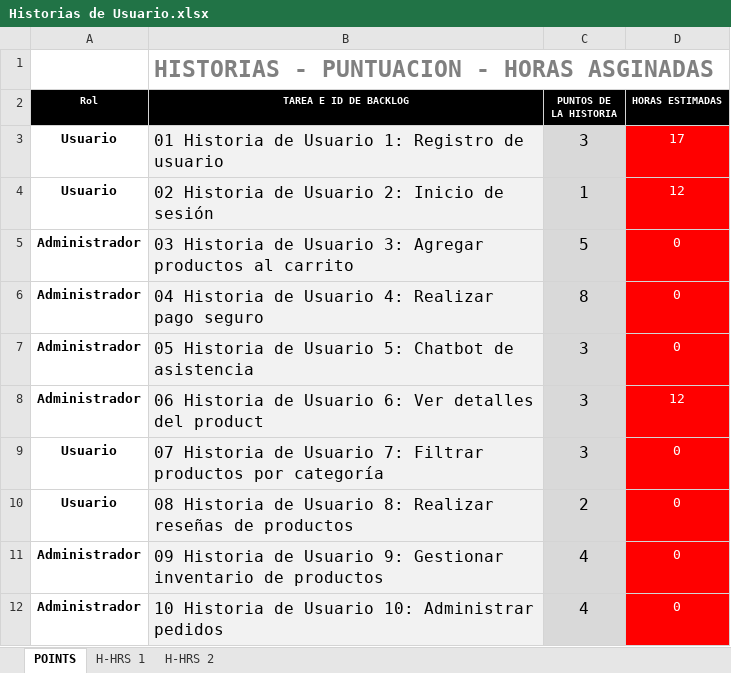
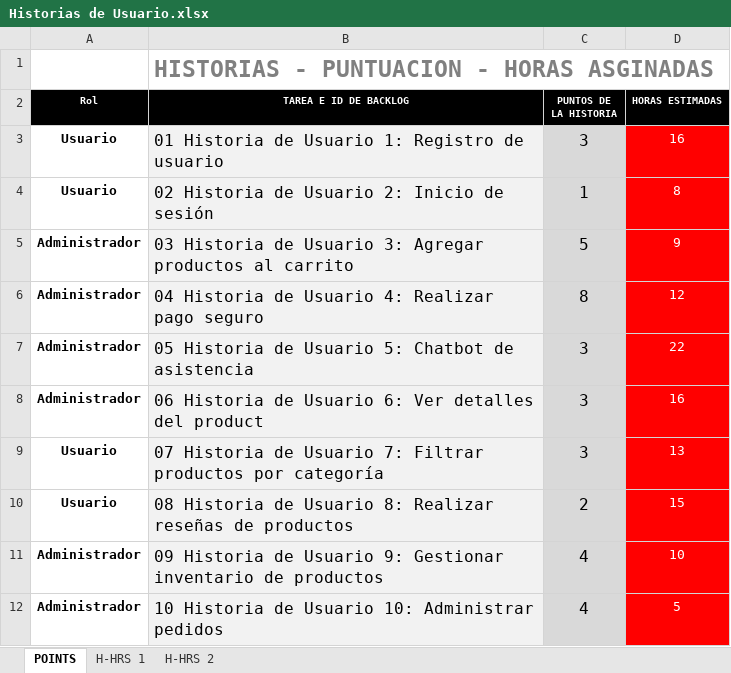
Before and after one commit to juancasthgo/Capstone-MusicPro, an Excel workbook: Fase 2/Evidencias Proyecto/Evidencias de documentacion/Historias de Usuario.xlsx, sheet POINTS, drawn as a sheet; values as stored, in another font and other column widths than the file's, no borders; the diff names each change by its address in the sheet, - before the commit and + after, or states it on an @@ line.

```diff
--- a/Fase 2/Evidencias Proyecto/Evidencias de documentacion/Historias de Usuario.xlsx (sheet POINTS)
+++ b/Fase 2/Evidencias Proyecto/Evidencias de documentacion/Historias de Usuario.xlsx (sheet POINTS)
-D3 (HORAS ESTIMADAS): 17
+D3 (HORAS ESTIMADAS): 16
-D4 (HORAS ESTIMADAS): 12
+D4 (HORAS ESTIMADAS): 8
-D5 (HORAS ESTIMADAS): 0
+D5 (HORAS ESTIMADAS): 9
-D6 (HORAS ESTIMADAS): 0
+D6 (HORAS ESTIMADAS): 12
-D7 (HORAS ESTIMADAS): 0
+D7 (HORAS ESTIMADAS): 22
-D8 (HORAS ESTIMADAS): 12
+D8 (HORAS ESTIMADAS): 16
-D9 (HORAS ESTIMADAS): 0
+D9 (HORAS ESTIMADAS): 13
-D10 (HORAS ESTIMADAS): 0
+D10 (HORAS ESTIMADAS): 15
-D11 (HORAS ESTIMADAS): 0
+D11 (HORAS ESTIMADAS): 10
-D12 (HORAS ESTIMADAS): 0
+D12 (HORAS ESTIMADAS): 5
```
Also changed, not shown: sheet H-HRS 1, sheet H-HRS 2, charts or pictures, 1 other file.
